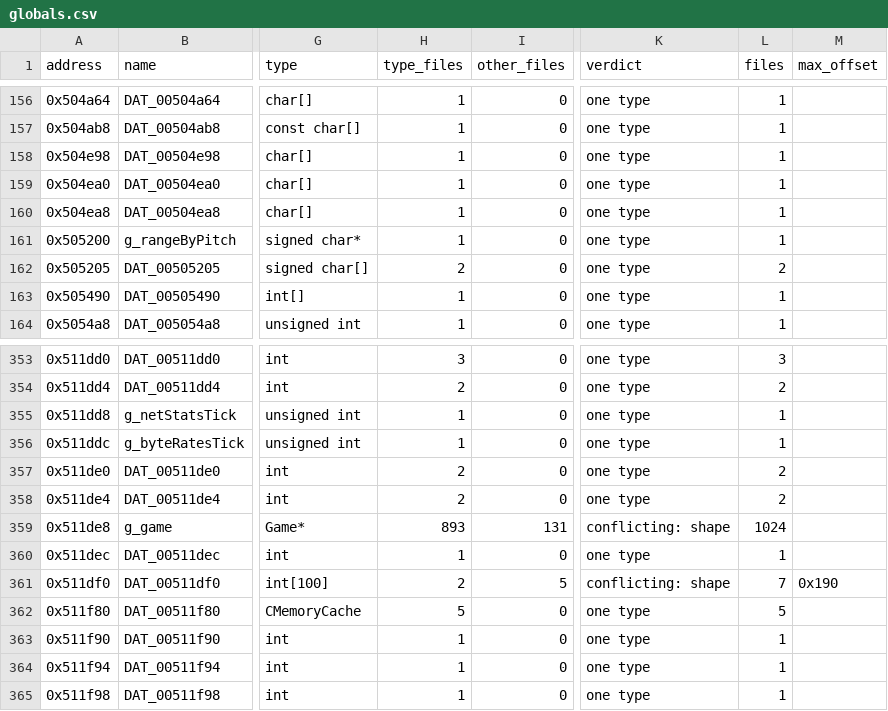
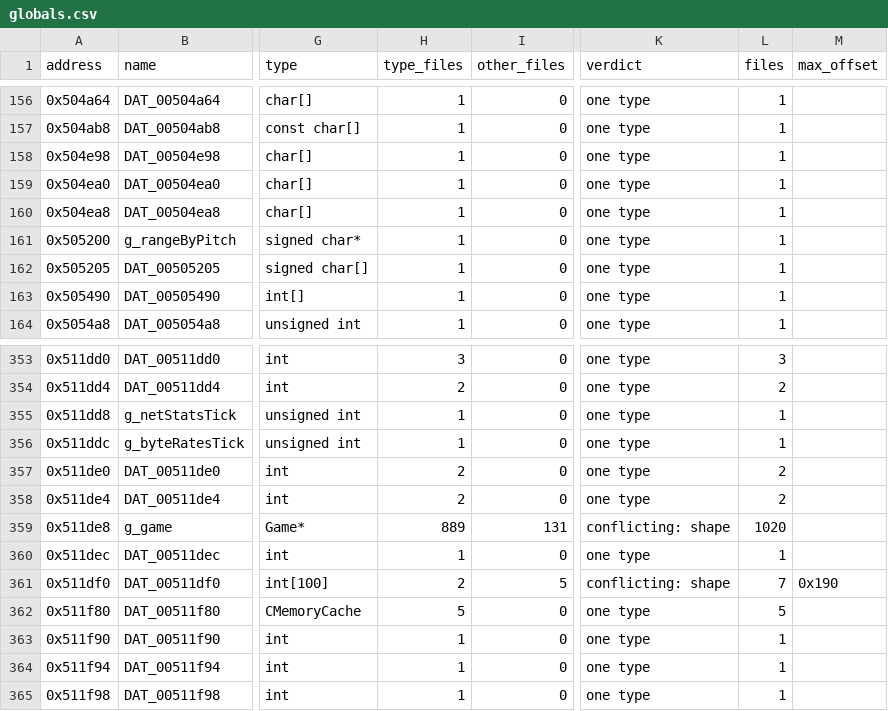
Before and after one commit to HectorBailey/byte-tactics, a CSV file: data/globals.csv, drawn as a sheet; only a part is shown, gaps mark what is left out; the diff names each change by its address in the sheet, - before the commit and + after, or states it on an @@ line.

```diff
--- a/data/globals.csv
+++ b/data/globals.csv
-H162 (type_files): 2
+H162 (type_files): 1
-L162 (files): 2
+L162 (files): 1
-H359 (type_files): 893
+H359 (type_files): 889
-L359 (files): 1024
+L359 (files): 1020
```
Also changed, not shown: data/layout.csv, data/progress.csv, 28 other files.
